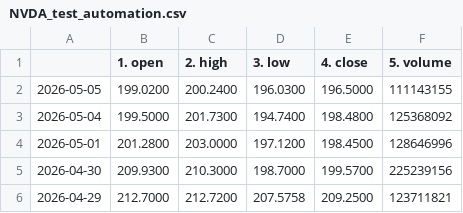
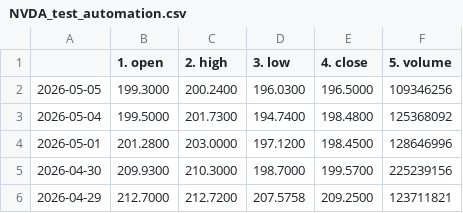
Before and after one commit to tanyalondon/market-mlops, a CSV file: NVDA_test_automation.csv, drawn as a sheet; only a part is shown.

```diff
--- a/NVDA_test_automation.csv
+++ b/NVDA_test_automation.csv
@@ -1,3 +1,3 @@
 ,1. open,2. high,3. low,4. close,5. volume
-2026-05-05,199.0200,200.2400,196.0300,196.5000,111143155
+2026-05-05,199.3000,200.2400,196.0300,196.5000,109346256
 2026-05-04,199.5000,201.7300,194.7400,198.4800,125368092
```
